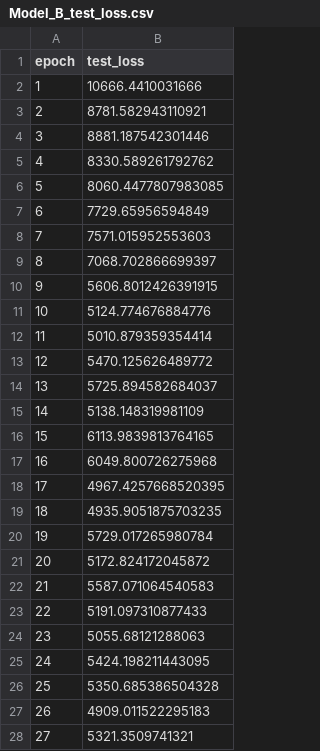
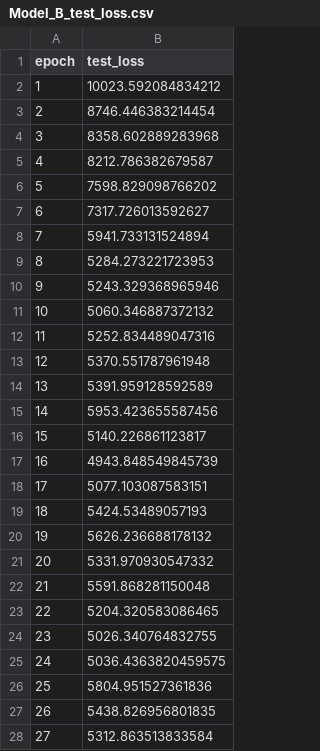
Before and after one commit to arcturus5340/IOTransferLearning, a CSV file: results/raw_exe/Model_B_test_loss.csv, drawn as a sheet; only a part is shown; the diff covers the shown part only.

```diff
--- a/results/raw_exe/Model_B_test_loss.csv
+++ b/results/raw_exe/Model_B_test_loss.csv
@@ -1,28 +1,28 @@
 epoch,test_loss
-1,10666.4410031666
-2,8781.582943110921
-3,8881.187542301446
-4,8330.589261792762
-5,8060.4477807983085
-6,7729.65956594849
-7,7571.015952553603
-8,7068.702866699397
-9,5606.8012426391915
-10,5124.774676884776
-11,5010.879359354414
-12,5470.125626489772
-13,5725.894582684037
-14,5138.148319981109
-15,6113.9839813764165
-16,6049.800726275968
-17,4967.4257668520395
-18,4935.9051875703235
-19,5729.017265980784
-20,5172.824172045872
-21,5587.071064540583
-22,5191.097310877433
-23,5055.68121288063
-24,5424.198211443095
-25,5350.685386504328
-26,4909.011522295183
-27,5321.3509741321
+1,10023.592084834212
+2,8746.446383214454
+3,8358.602889283968
+4,8212.786382679587
+5,7598.829098766202
+6,7317.726013592627
+7,5941.733131524894
+8,5284.273221723953
+9,5243.329368965946
+10,5060.346887372132
+11,5252.834489047316
+12,5370.551787961948
+13,5391.959128592589
+14,5953.423655587456
+15,5140.226861123817
+16,4943.848549845739
+17,5077.103087583151
+18,5424.53489057193
+19,5626.236688178132
+20,5331.970930547332
+21,5591.868281150048
+22,5204.320583086465
+23,5026.340764832755
+24,5036.4363820459575
+25,5804.951527361836
+26,5438.826956801835
+27,5312.863513833584
```
Also changed, not shown: 73 edited cells elsewhere in this file, cross-validation/Filtered_by_NProcs.csv, results/raw_exe/Model_A_(NProcs)_test_loss.csv, 23 other files.
